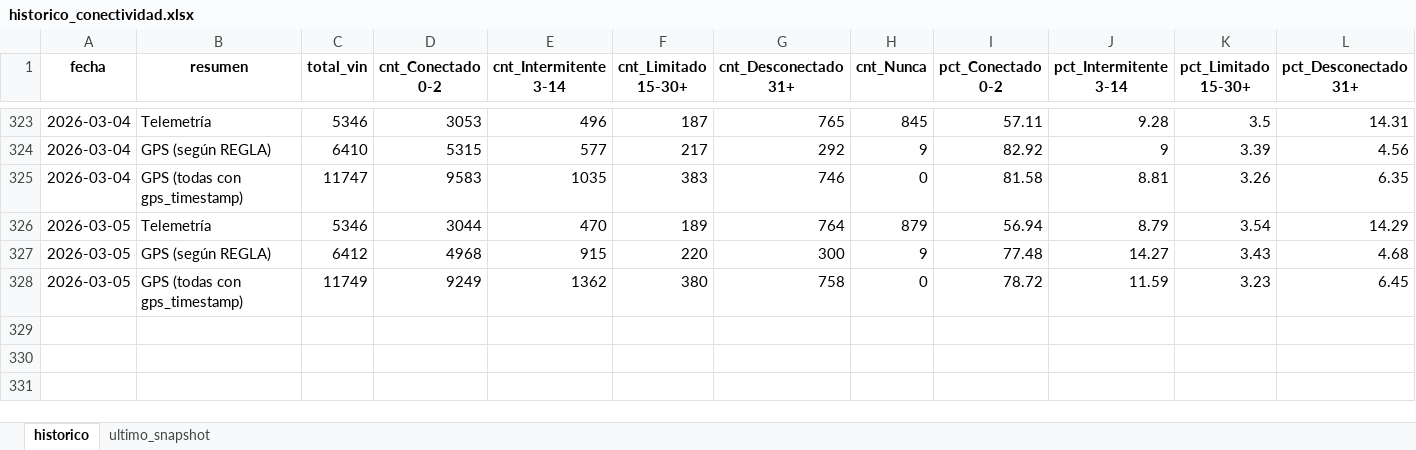
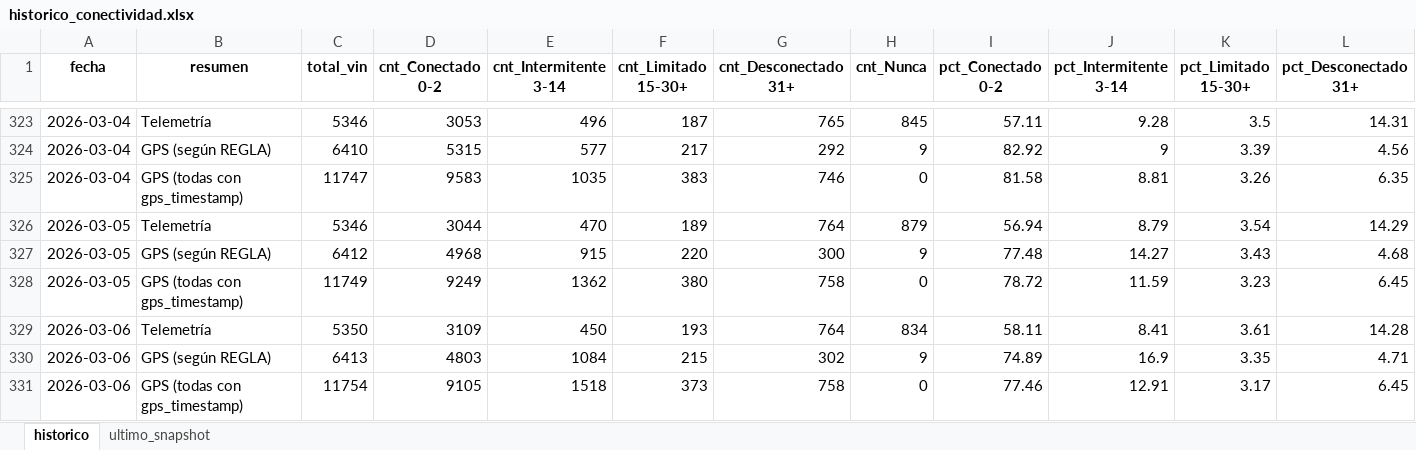
Before and after one commit to samueldavidsanchez/telemetria-dashboard, an Excel workbook: data/historico_conectividad.xlsx, sheet historico, drawn as a sheet; only a part is shown, gaps mark what is left out; values as stored, in another font and other column widths than the file's, no borders; rows hold the shown columns only; the diff names each change by its address in the sheet, - before the commit and + after, or states it on an @@ line.

```diff
--- a/data/historico_conectividad.xlsx (sheet historico)
+++ b/data/historico_conectividad.xlsx (sheet historico)
+row 329: 2026-03-06 | Telemetría | 5350 | 3109 | 450 | 193 | 764 | 834 | 58.11 | 8.41 | 3.61 | 14.28
+row 330: 2026-03-06 | GPS (según REGLA) | 6413 | 4803 | 1084 | 215 | 302 | 9 | 74.89 | 16.9 | 3.35 | 4.71
+row 331: 2026-03-06 | GPS (todas con gps_timestamp) | 11754 | 9105 | 1518 | 373 | 758 | 0 | 77.46 | 12.91 | 3.17 | 6.45
```
Also changed, not shown: sheet ultimo_snapshot, 1 other file.
